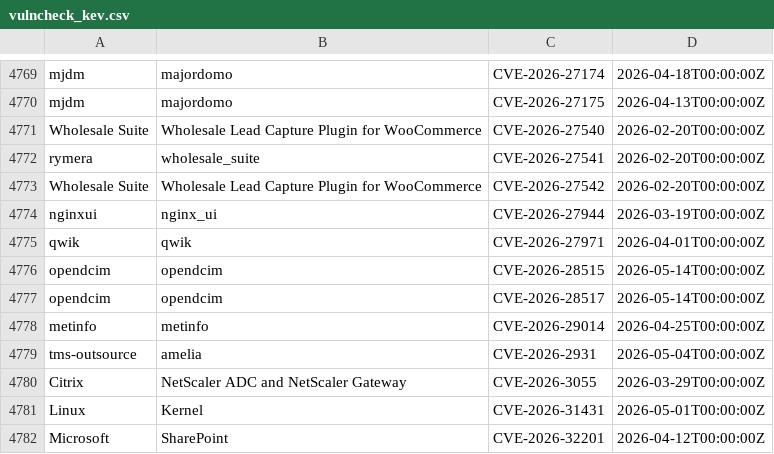
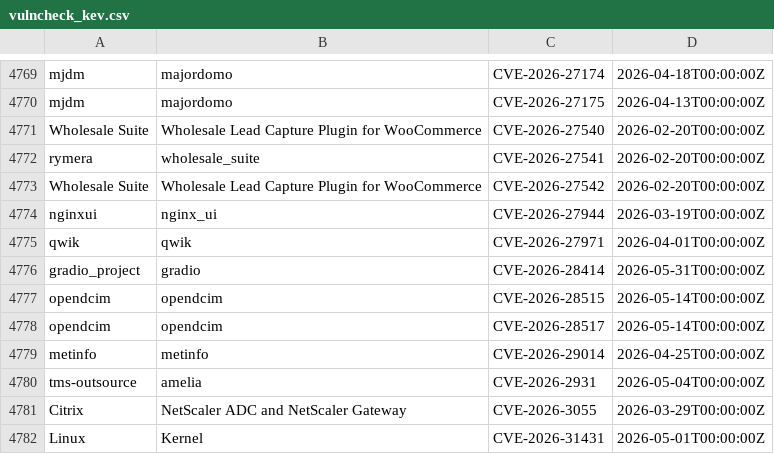
Before and after one commit to Serfies/kev-mirror, a CSV file: data/vulncheck_kev.csv, drawn as a sheet; only a part is shown, gaps mark what is left out; the shorter side is filled out with more unchanged rows.

Commit message:
sync: update vulncheck_kev.csv (4923 rows)
Fetched from VulnCheck KEV Community API backup.

Auto-generated by update-vulncheck-kev.sh.

```diff
--- a/data/vulncheck_kev.csv
+++ b/data/vulncheck_kev.csv
@@ -4775,2 +4775,3 @@
 "qwik","qwik","CVE-2026-27971","2026-04-01T00:00:00Z"
+"gradio_project","gradio","CVE-2026-28414","2026-05-31T00:00:00Z"
 "opendcim","opendcim","CVE-2026-28515","2026-05-14T00:00:00Z"
```
